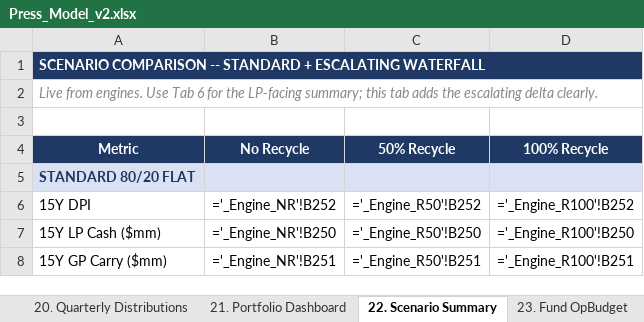
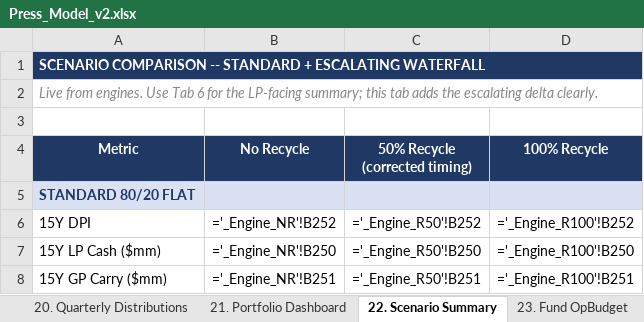
Before and after one commit to k-slow/hello-world, an Excel workbook: Press_Model_v2.xlsx, sheet 22. Scenario Summary, drawn as a sheet; only a part is shown; values as stored, in another font and other column widths than the file's, no borders; formulas without a stored value are shown as written; ↵ is a line break in a cell; the diff names each change by its address in the sheet, - before the commit and + after, or states it on an @@ line.

```diff
--- a/Press_Model_v2.xlsx (sheet 22. Scenario Summary)
+++ b/Press_Model_v2.xlsx (sheet 22. Scenario Summary)
-C4: 50% Recycle
+C4: 50% Recycle ↵ (corrected timing)
```
Also changed, not shown: sheet 1. Press Assumptions, sheet CHANGE LOG, sheet 6. LP Returns Comparison.
